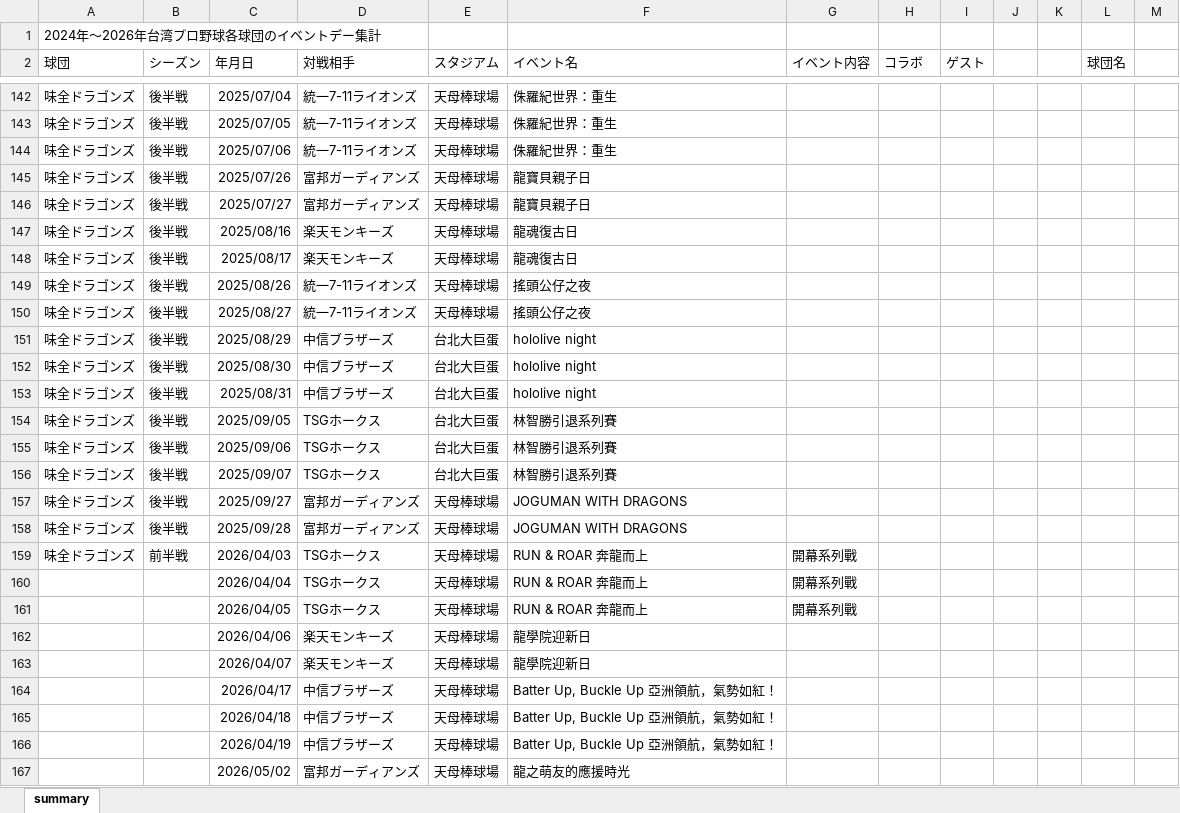
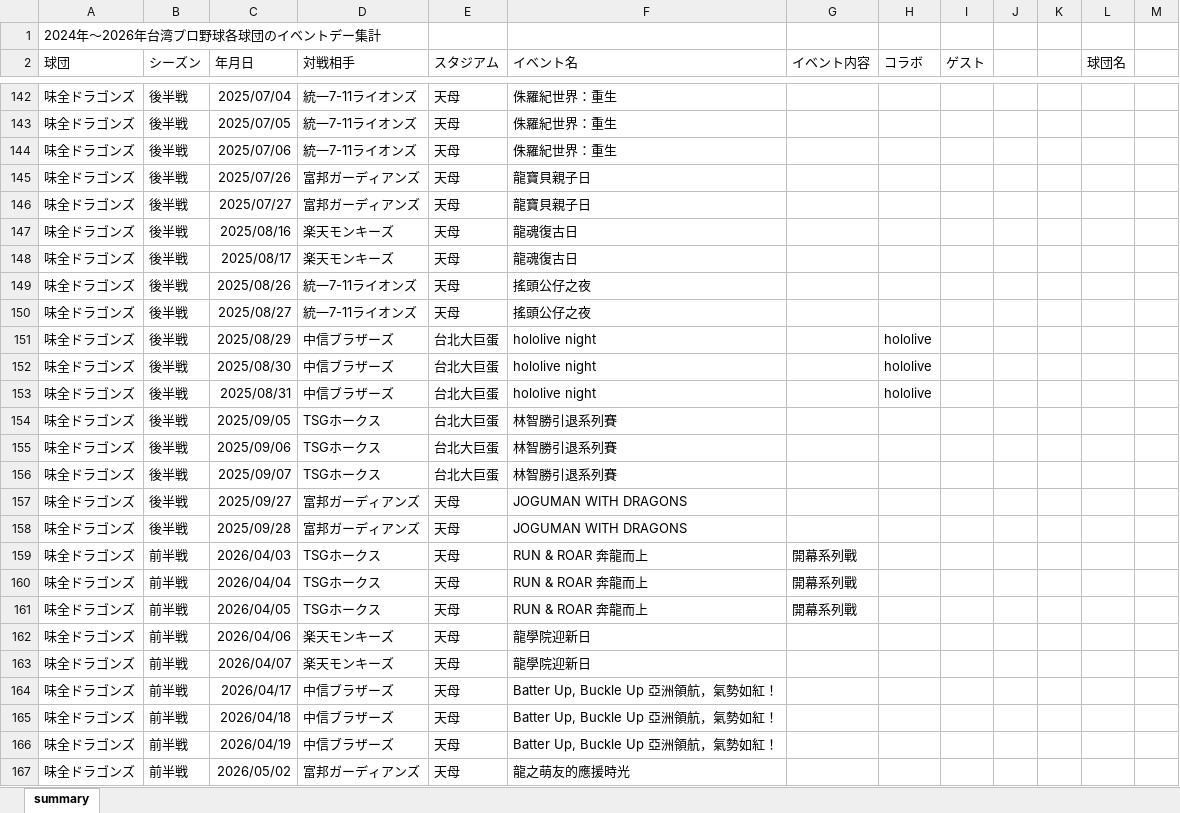
Before and after one commit to mason1129v/sotsuken, an Excel workbook: イベント統計データ.xlsx, sheet summary, drawn as a sheet; only a part is shown, gaps mark what is left out; values as stored, in another font and other column widths than the file's, no borders; table styles not drawn; the diff covers the shown part only; the diff names each change by its address in the sheet, - before the commit and + after, or states it on an @@ line.

```diff
--- a/イベント統計データ.xlsx (sheet summary)
+++ b/イベント統計データ.xlsx (sheet summary)
-E142:E150 (スタジアム): 天母棒球場
+E142:E150 (スタジアム): 天母
-H151:H153 (コラボ): (empty)
+H151:H153 (コラボ): hololive
-E157:E167 (スタジアム): 天母棒球場
+E157:E167 (スタジアム): 天母
-A160:A167 (球団): (empty)
+A160:A167 (球団): 味全ドラゴンズ
-B160:B167 (シーズン): (empty)
+B160:B167 (シーズン): 前半戦
```
Also changed, not shown: 185 added rows, 3 removed rows and 108 edited cells elsewhere in this sheet.
